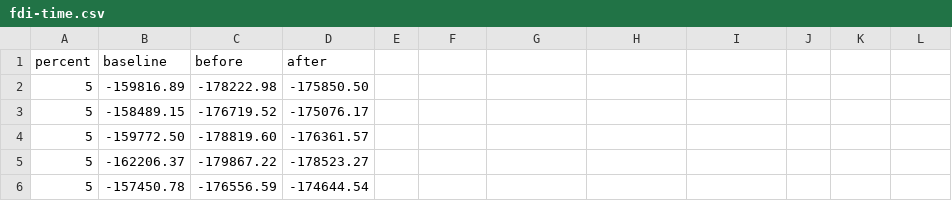
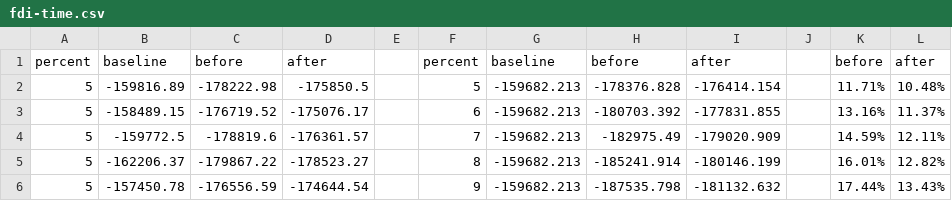
Before and after one commit to purdue-dcsl/smartgridcomm15_smartgridadversary, a CSV file: data/fdi-time.csv, drawn as a sheet; only a part is shown; the diff covers the shown part only.

```diff
--- a/data/fdi-time.csv
+++ b/data/fdi-time.csv
@@ -1,6 +1,6 @@
-   percent,  baseline,    before,     after
-         5,-159816.89,-178222.98,-175850.50
-         5,-158489.15,-176719.52,-175076.17
-         5,-159772.50,-178819.60,-176361.57
-         5,-162206.37,-179867.22,-178523.27
-         5,-157450.78,-176556.59,-174644.54
+   percent,  baseline,    before,     after,,   percent,  baseline,    before,     after,,    before,     after
+5,-159816.89,-178222.98,-175850.5,,5,-159682.213,-178376.828,-176414.154,,11.71%,10.48%
+5,-158489.15,-176719.52,-175076.17,,6,-159682.213,-180703.392,-177831.855,,13.16%,11.37%
+5,-159772.5,-178819.6,-176361.57,,7,-159682.213,-182975.49,-179020.909,,14.59%,12.11%
+5,-162206.37,-179867.22,-178523.27,,8,-159682.213,-185241.914,-180146.199,,16.01%,12.82%
+5,-157450.78,-176556.59,-174644.54,,9,-159682.213,-187535.798,-181132.632,,17.44%,13.43%
```
Also changed, not shown: 86 edited cells elsewhere in this file, data/fdi-class_parallel.csv, data/fdi-load.csv, 10 other files.
